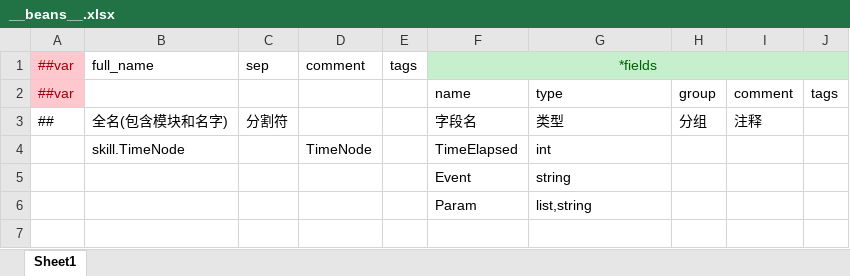
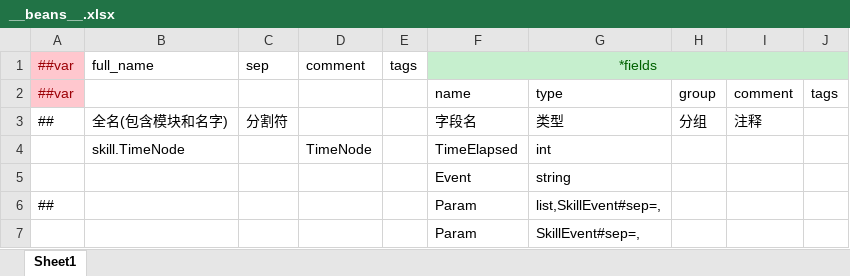
Before and after one commit to gsm958708323/HaloClient, an Excel workbook: Luban/Config/Datas/__beans__.xlsx, sheet Sheet1, drawn as a sheet; values as stored, in another font and other column widths than the file's, no borders; addresses are those after the commit; the diff names each change by its address in the sheet, - before the commit and + after, or states it on an @@ line.

```diff
--- a/Luban/Config/Datas/__beans__.xlsx (sheet Sheet1)
+++ b/Luban/Config/Datas/__beans__.xlsx (sheet Sheet1)
+row 6: ## |  |  |  |  | Param | list,SkillEvent#sep=,
-G7: list,string
+G7: SkillEvent#sep=,
```
Also changed, not shown: Luban/Config/Datas/Skill/Skill.xlsx, Luban/Config/Datas/__tables__.xlsx, 7 other files.
